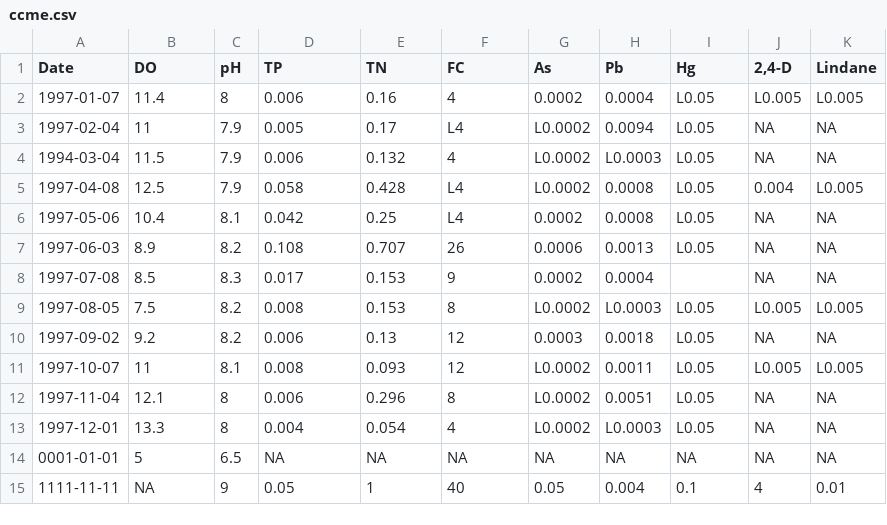
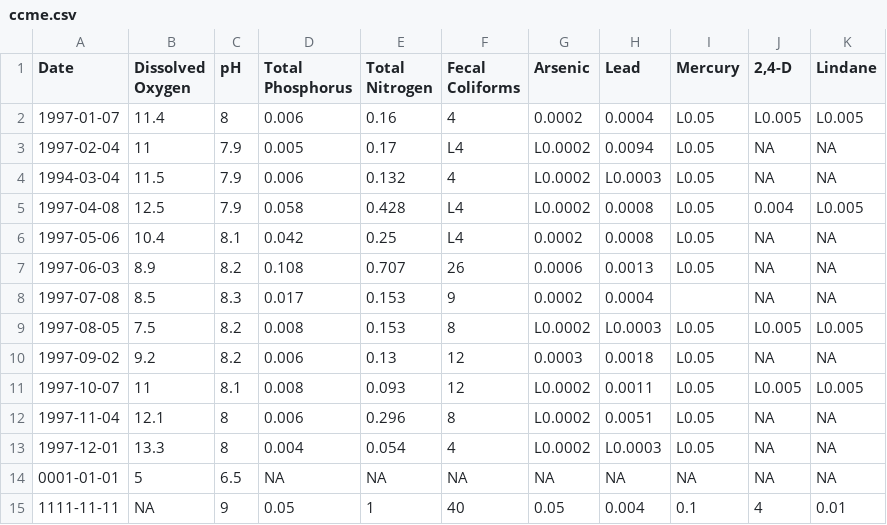
Before and after one commit to bcgov/wqbc, a CSV file: data-raw/ccme.csv, drawn as a sheet.

```diff
--- a/data-raw/ccme.csv
+++ b/data-raw/ccme.csv
@@ -1,2 +1,2 @@
-Date,DO,pH,TP,TN,FC,As,Pb,Hg,"2,4-D",Lindane
+"Date","Dissolved Oxygen", "pH","Total Phosphorus","Total Nitrogen","Fecal Coliforms","Arsenic", "Lead", "Mercury", "2,4-D", "Lindane"
 1997-01-07,11.4,8,0.006,0.16,4,0.0002,0.0004,L0.05,L0.005,L0.005
```
Also changed, not shown: 29 other files.
